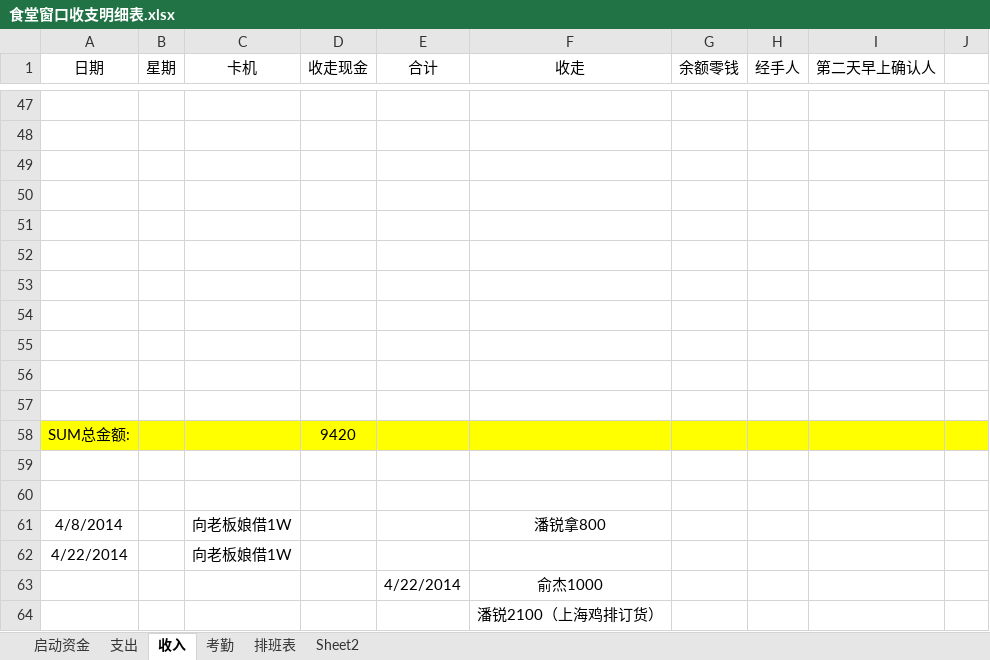
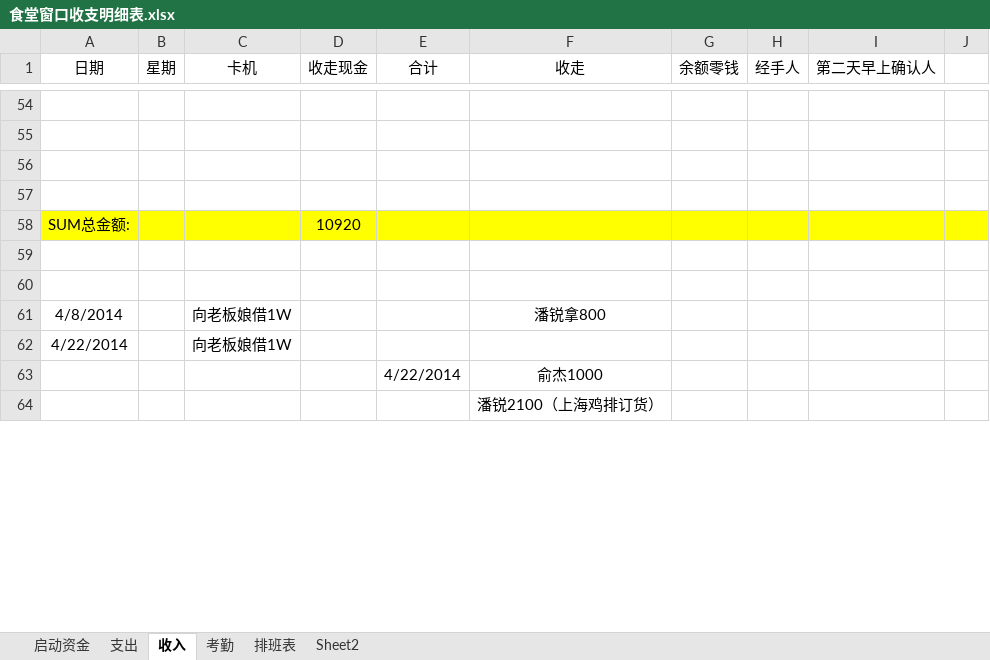
Before and after one commit to suda8/test, an Excel workbook: 食堂窗口收支明细表.xlsx, sheet 收入, drawn as a sheet; only a part is shown, gaps mark what is left out; values as stored, in another font and other column widths than the file's, no borders; removed rows and columns are numbered as before the commit, all else as after; the diff covers the shown part only; the diff names each change by its address in the sheet, - before the commit and + after, or states it on an @@ line.

```diff
--- a/食堂窗口收支明细表.xlsx (sheet 收入)
+++ b/食堂窗口收支明细表.xlsx (sheet 收入)
-row 51: (empty)
-row 52: (empty)
-row 53: (empty)
-row 54: (empty)
-row 55: (empty)
-row 56: (empty)
-row 57: (empty)
-D58 (收走现金): 9420
+D58 (收走现金): 10920
```
Also changed, not shown: 13 added rows and 11 edited cells elsewhere in this sheet, sheet 支出.
